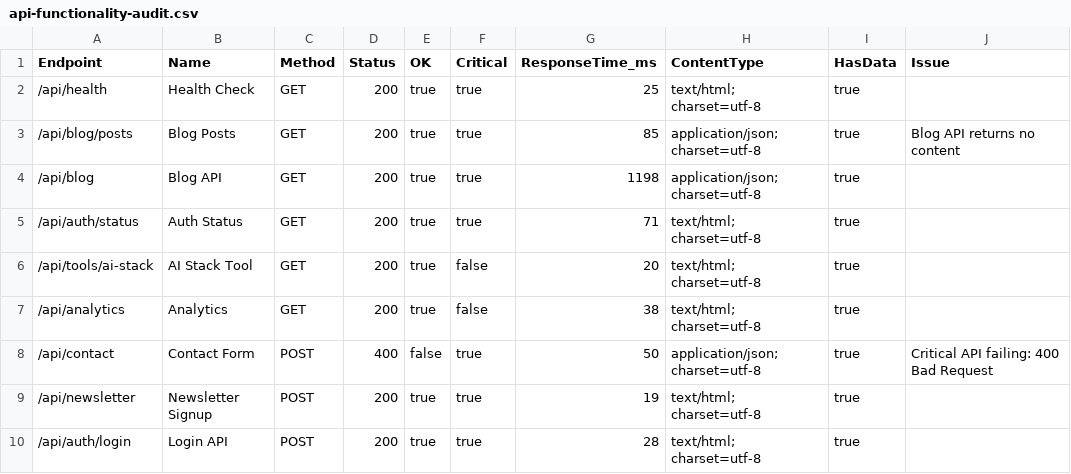
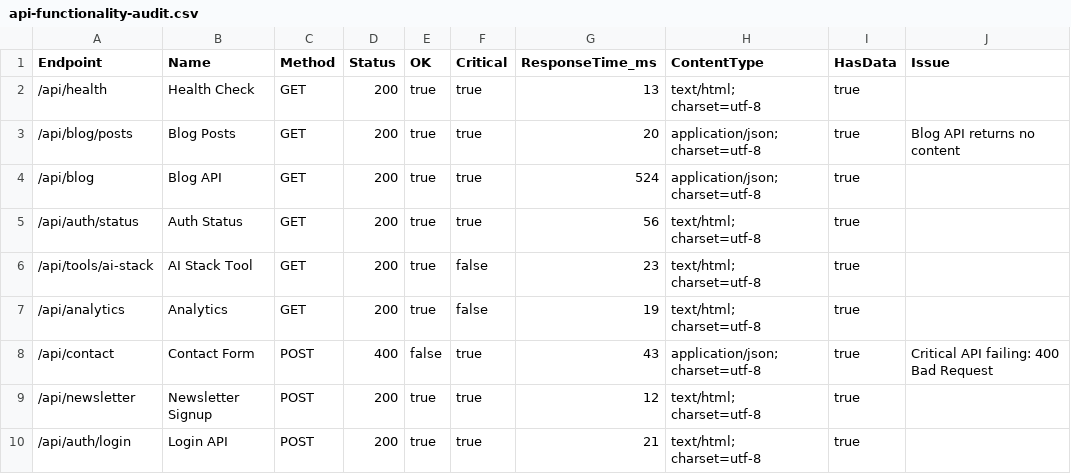
Before and after one commit to ddemango/Advanta-AI, a CSV file: audit-output/api-functionality-audit.csv, drawn as a sheet.

```diff
--- a/audit-output/api-functionality-audit.csv
+++ b/audit-output/api-functionality-audit.csv
@@ -1,10 +1,10 @@
 Endpoint,Name,Method,Status,OK,Critical,ResponseTime_ms,ContentType,HasData,Issue
-/api/health,Health Check,GET,200,true,true,25,text/html; charset=utf-8,true,""
-/api/blog/posts,Blog Posts,GET,200,true,true,85,application/json; charset=utf-8,true,"Blog API returns no content"
-/api/blog,Blog API,GET,200,true,true,1198,application/json; charset=utf-8,true,""
-/api/auth/status,Auth Status,GET,200,true,true,71,text/html; charset=utf-8,true,""
-/api/tools/ai-stack,AI Stack Tool,GET,200,true,false,20,text/html; charset=utf-8,true,""
-/api/analytics,Analytics,GET,200,true,false,38,text/html; charset=utf-8,true,""
-/api/contact,Contact Form,POST,400,false,true,50,application/json; charset=utf-8,true,"Critical API failing: 400 Bad Request"
-/api/newsletter,Newsletter Signup,POST,200,true,true,19,text/html; charset=utf-8,true,""
-/api/auth/login,Login API,POST,200,true,true,28,text/html; charset=utf-8,true,""
+/api/health,Health Check,GET,200,true,true,13,text/html; charset=utf-8,true,""
+/api/blog/posts,Blog Posts,GET,200,true,true,20,application/json; charset=utf-8,true,"Blog API returns no content"
+/api/blog,Blog API,GET,200,true,true,524,application/json; charset=utf-8,true,""
+/api/auth/status,Auth Status,GET,200,true,true,56,text/html; charset=utf-8,true,""
+/api/tools/ai-stack,AI Stack Tool,GET,200,true,false,23,text/html; charset=utf-8,true,""
+/api/analytics,Analytics,GET,200,true,false,19,text/html; charset=utf-8,true,""
+/api/contact,Contact Form,POST,400,false,true,43,application/json; charset=utf-8,true,"Critical API failing: 400 Bad Request"
+/api/newsletter,Newsletter Signup,POST,200,true,true,12,text/html; charset=utf-8,true,""
+/api/auth/login,Login API,POST,200,true,true,21,text/html; charset=utf-8,true,""
```
Also changed, not shown: audit-output/enhanced-functionality-audit.csv, 11 other files.
